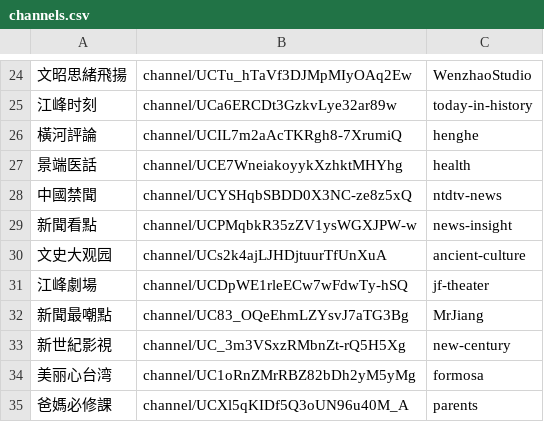
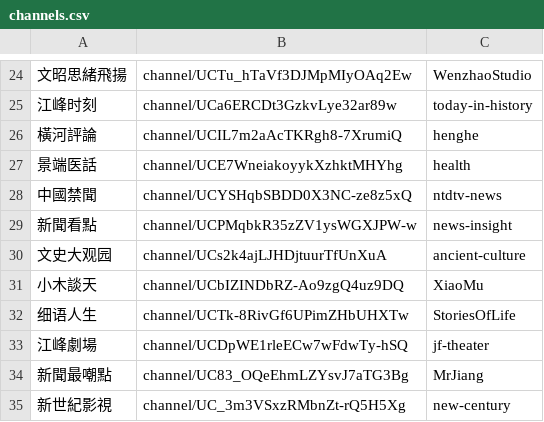
Before and after one commit to gfw-breaker/youtube-video, a CSV file: channels.csv, drawn as a sheet; only a part is shown, gaps mark what is left out; the shorter side is filled out with more unchanged rows; the diff names each change by its address in the sheet, - before the commit and + after, or states it on an @@ line.

```diff
--- a/channels.csv
+++ b/channels.csv
+row 31: 小木談天 | channel/UCbIZINDbRZ-Ao9zgQ4uz9DQ | XiaoMu
+row 32: 细语人生 | channel/UCTk-8RivGf6UPimZHbUHXTw | StoriesOfLife
```
Also changed, not shown: 1 other file.
